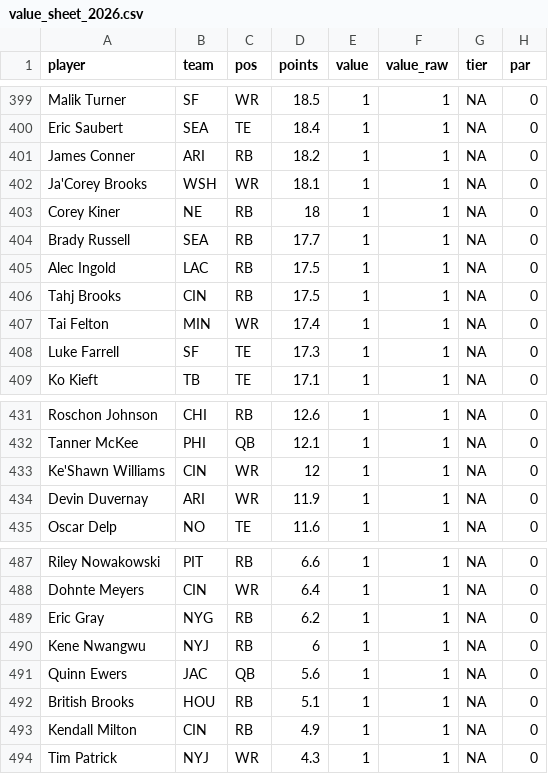
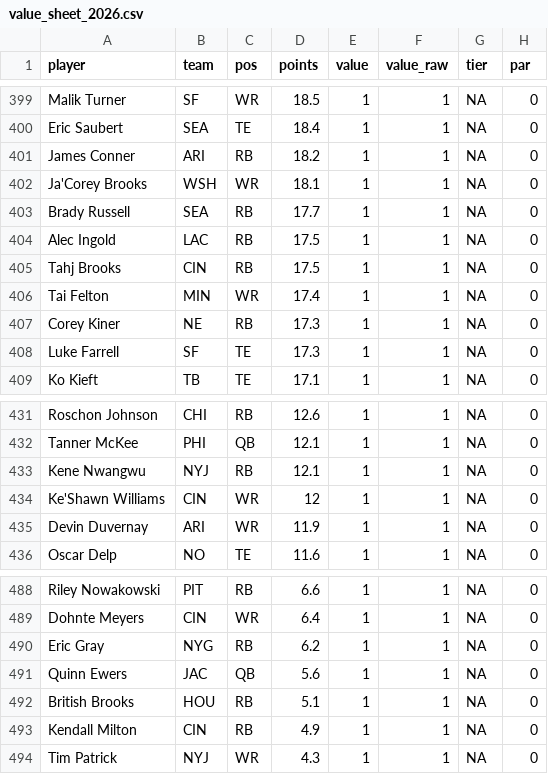
Before and after one commit to mikemartin/fantasy-football-auction-optimizer, a CSV file: data/value_sheet_2026.csv, drawn as a sheet; only a part is shown, gaps mark what is left out.

```diff
--- a/data/value_sheet_2026.csv
+++ b/data/value_sheet_2026.csv
@@ -402,3 +402,2 @@ James Conner,ARI,RB,18.2,1,1,NA,0
 Ja'Corey Brooks,WSH,WR,18.1,1,1,NA,0
-Corey Kiner,NE,RB,18,1,1,NA,0
 Brady Russell,SEA,RB,17.7,1,1,NA,0
@@ -407,2 +406,3 @@ Tahj Brooks,CIN,RB,17.5,1,1,NA,0
 Tai Felton,MIN,WR,17.4,1,1,NA,0
+Corey Kiner,NE,RB,17.3,1,1,NA,0
 Luke Farrell,SF,TE,17.3,1,1,NA,0
@@ -432,2 +432,3 @@ Roschon Johnson,CHI,RB,12.6,1,1,NA,0
 Tanner McKee,PHI,QB,12.1,1,1,NA,0
+Kene Nwangwu,NYJ,RB,12.1,1,1,NA,0
 Ke'Shawn Williams,CIN,WR,12,1,1,NA,0
@@ -489,3 +490,2 @@ Dohnte Meyers,CIN,WR,6.4,1,1,NA,0
 Eric Gray,NYG,RB,6.2,1,1,NA,0
-Kene Nwangwu,NYJ,RB,6,1,1,NA,0
 Quinn Ewers,JAC,QB,5.6,1,1,NA,0
```
Also changed, not shown: data/projections_raw_2026.csv, 1 other file.
